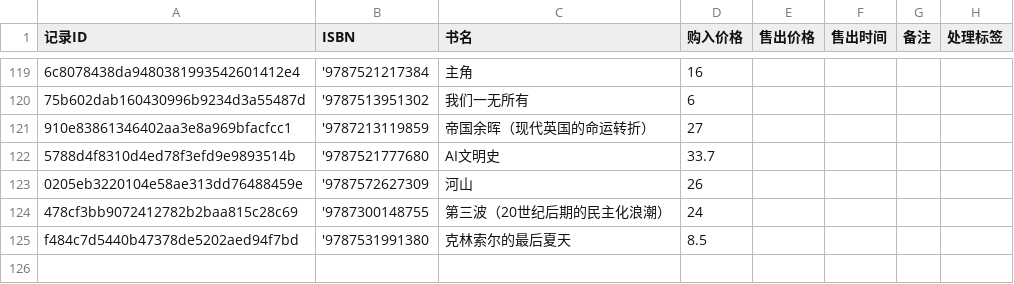
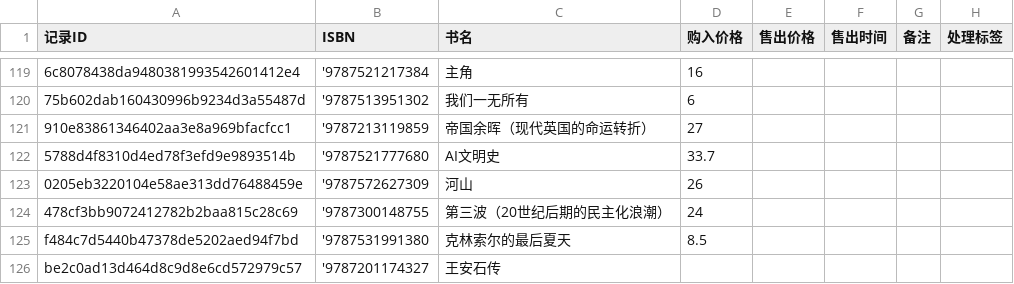
Before and after one commit to lipingxu/dzy_inventory, a CSV file: manual_overrides.csv, drawn as a sheet; only a part is shown, gaps mark what is left out; the diff names each change by its address in the sheet, - before the commit and + after, or states it on an @@ line.

```diff
--- a/manual_overrides.csv
+++ b/manual_overrides.csv
+row 126: be2c0ad13d464d8c9d8e6cd572979c57 | '9787201174327 | 王安石传
```
Also changed, not shown: inventory_auto.csv, 2 other files.
